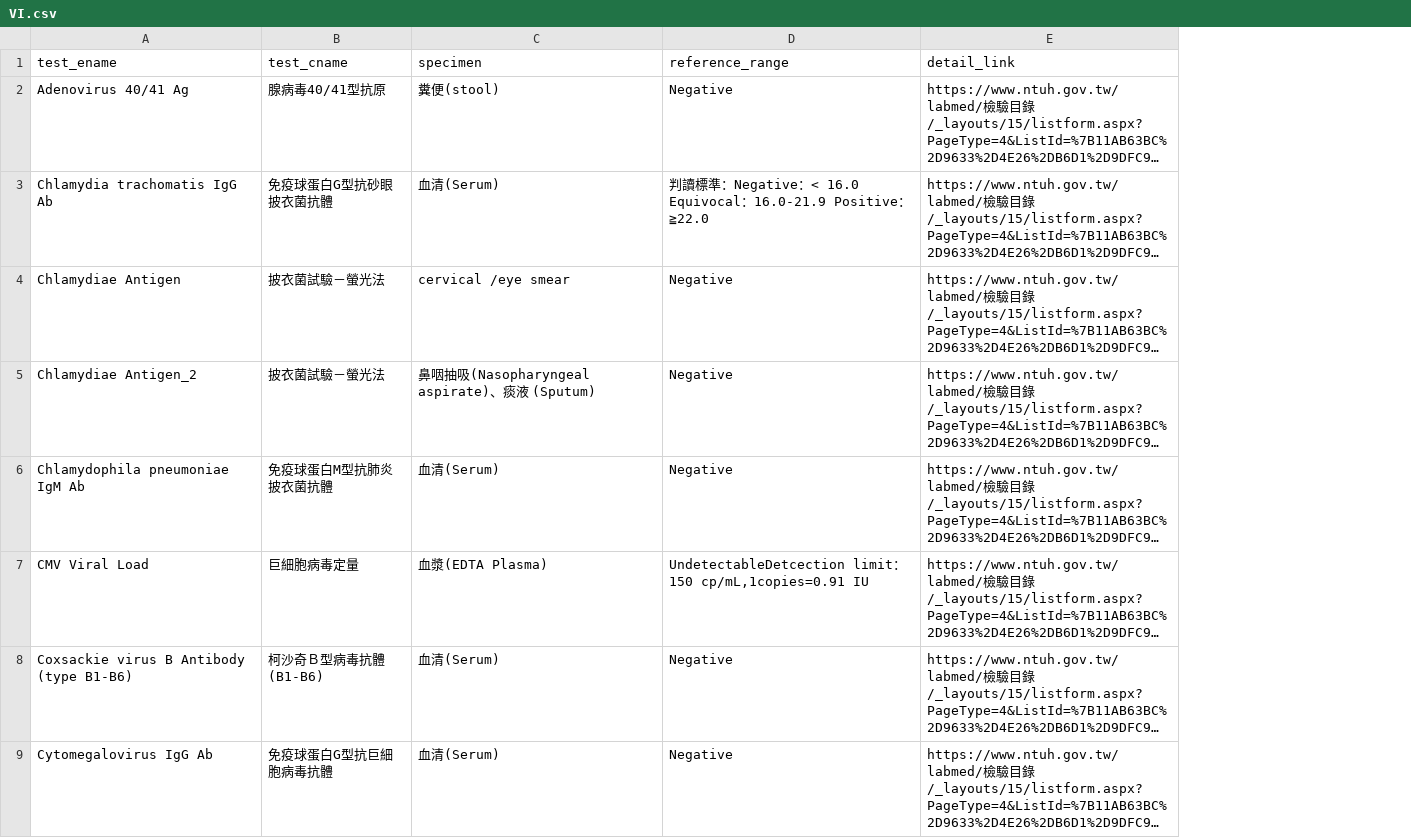
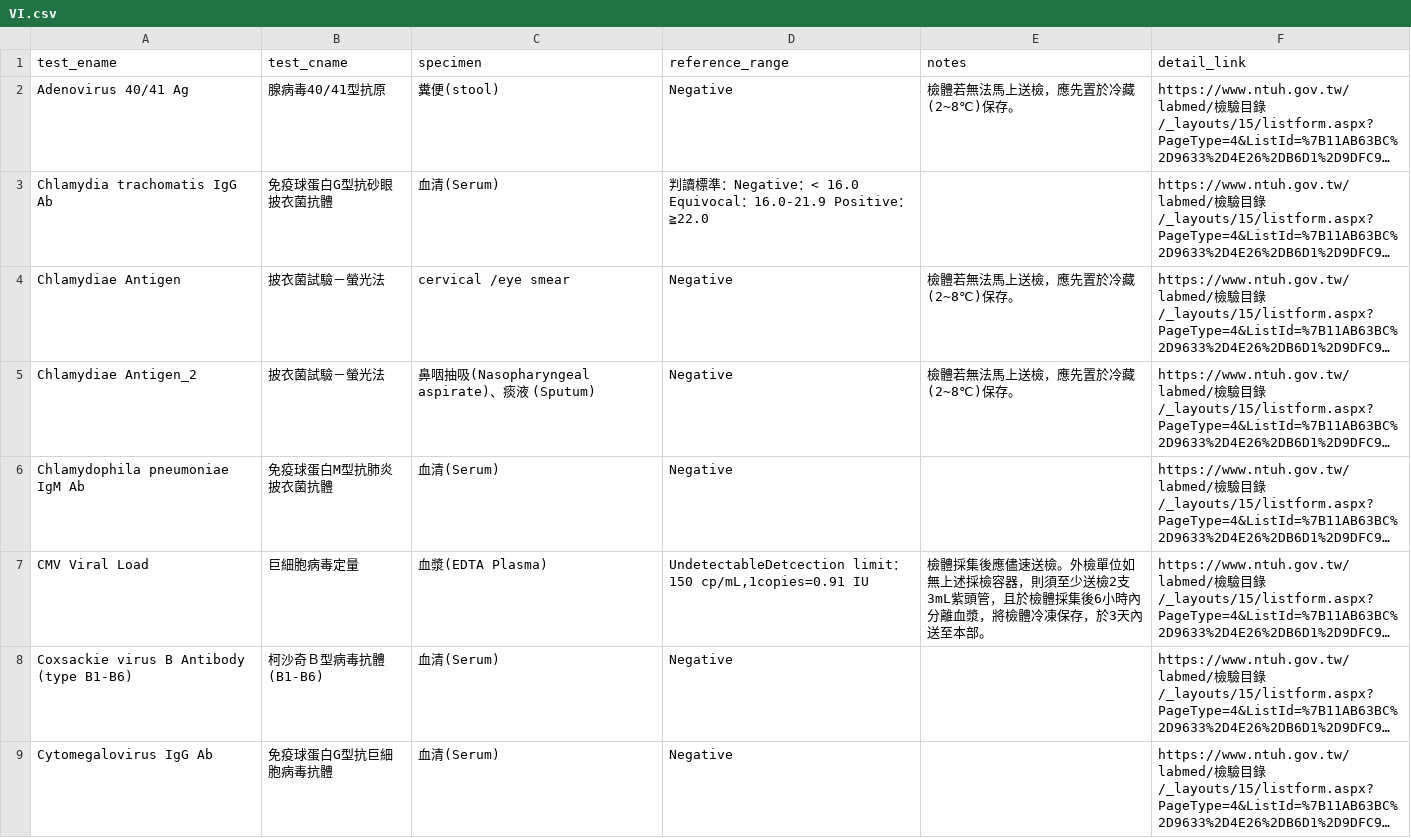
Before and after one commit to corytu/ntuh-test-manual, a CSV file: VI.csv, drawn as a sheet; only a part is shown; long unchanged cells end in …; the diff names each change by its address in the sheet, - before the commit and + after, or states it on an @@ line.

Commit message:
Add 'notes' column to the crawled table

```diff
--- a/VI.csv
+++ b/VI.csv
+column E (notes), rows 2-7: 檢體若無法馬上送檢，應先置於冷藏(2~8℃)保存。 |  | 檢體若無法馬上送檢，應先置於冷藏(2~8℃)保存。 | 檢體若無法馬上送檢，應先置於冷藏(2~8℃)保存。 |  | 檢體採集後應儘速送檢。外檢單位如無上述採檢容器，則須至少送檢2支3mL紫頭管，且於檢體採集後6小時內分離血漿，將檢體冷凍保存，於3天內送至本部。
```
Also changed, not shown: BC.csv, BK.csv, 6 other files.
